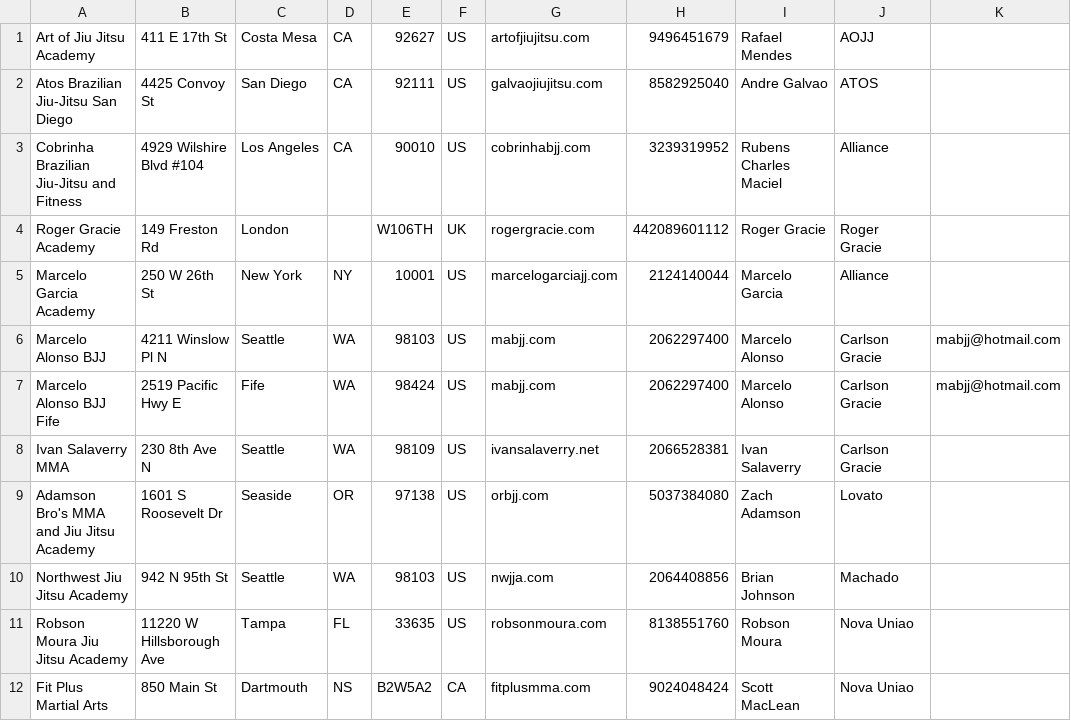
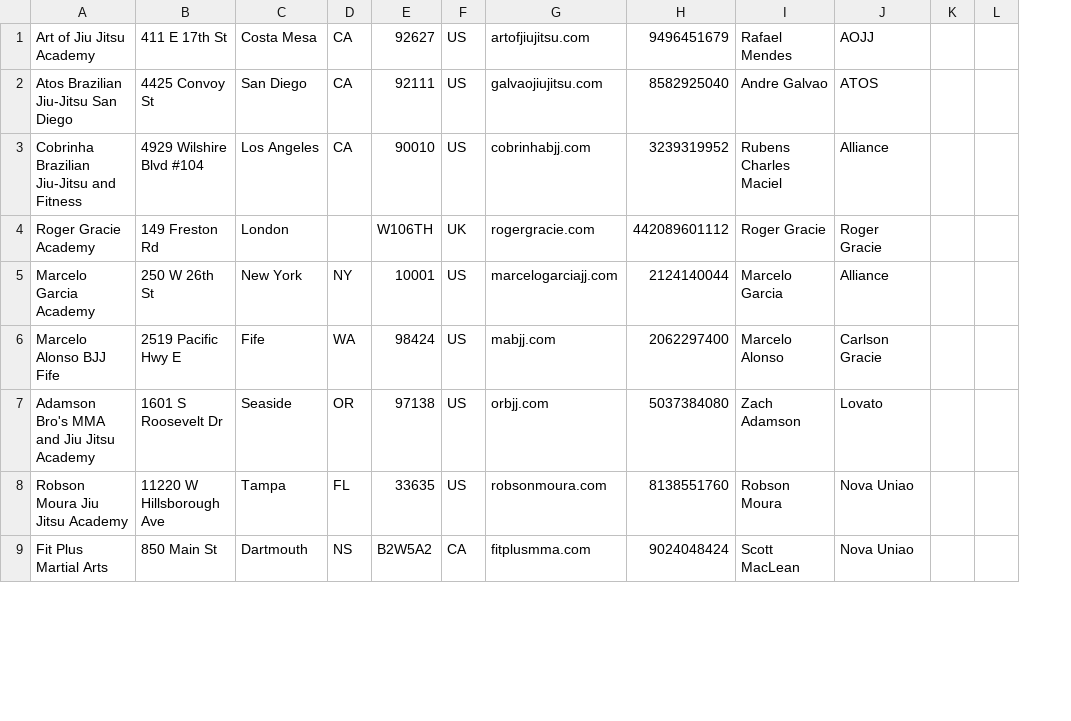
Before and after one commit to evaniainbrooks/bjjmapper, a CSV file: db/locations.csv, drawn as a sheet; only a part is shown; removed rows and columns are numbered as before the commit, all else as after; the diff covers the shown part only; the diff names each change by its address in the sheet, - before the commit and + after, or states it on an @@ line.

```diff
--- a/db/locations.csv
+++ b/db/locations.csv
-column K, row 7: mabjj@hotmail.com
+column K, empty
+column L, empty
@@ row 6 moved to row 37: Marcelo Alonso BJJ @@
-row 8: Ivan Salaverry MMA | 230 8th Ave N | Seattle | WA | 98109 | US | ivansalaverry.net | 2066528381 | Ivan Salaverry | Carlson Gracie
@@ row 10 moved to row 30: Northwest Jiu Jitsu Academy @@
```
Also changed, not shown: 10 added rows, 2 moved rows and 8 edited cells elsewhere in this file.
